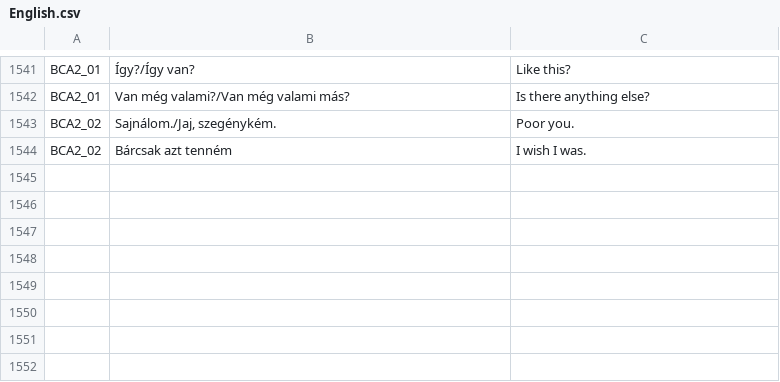
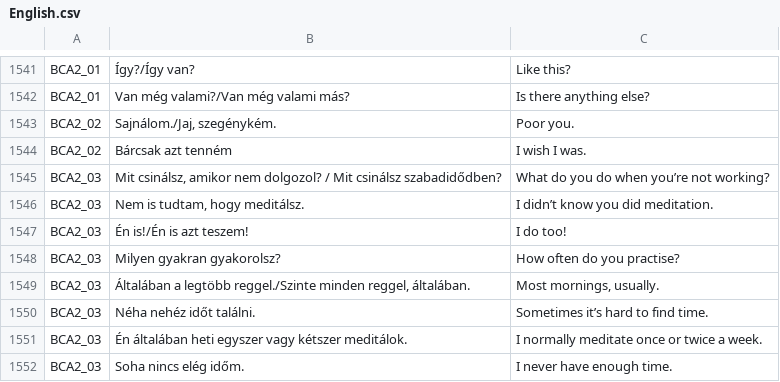
Before and after one commit to laszlomoriczhu/laszlomoriczhu.github.io, a CSV file: English/English.csv, drawn as a sheet; only a part is shown, gaps mark what is left out.

Commit message:
Update English.csv

```diff
--- a/English/English.csv
+++ b/English/English.csv
@@ -1544 +1544,9 @@ BCA2_02|Sajnálom./Jaj, szegénykém.|Poor you.
 BCA2_02|Bárcsak azt tenném|I wish I was.
+BCA2_03|Mit csinálsz, amikor nem dolgozol? / Mit csinálsz szabadidődben?|What do you do when you’re not working?
+BCA2_03|Nem is tudtam, hogy meditálsz.|I didn’t know you did meditation.
+BCA2_03|Én is!/Én is azt teszem!|I do too!
+BCA2_03|Milyen gyakran gyakorolsz?|How often do you practise?
+BCA2_03|Általában a legtöbb reggel./Szinte minden reggel, általában.|Most mornings, usually.
+BCA2_03|Néha nehéz időt találni.|Sometimes it’s hard to find time.
+BCA2_03|Én általában heti egyszer vagy kétszer meditálok.|I normally meditate once or twice a week.
+BCA2_03|Soha nincs elég időm.|I never have enough time.
```
